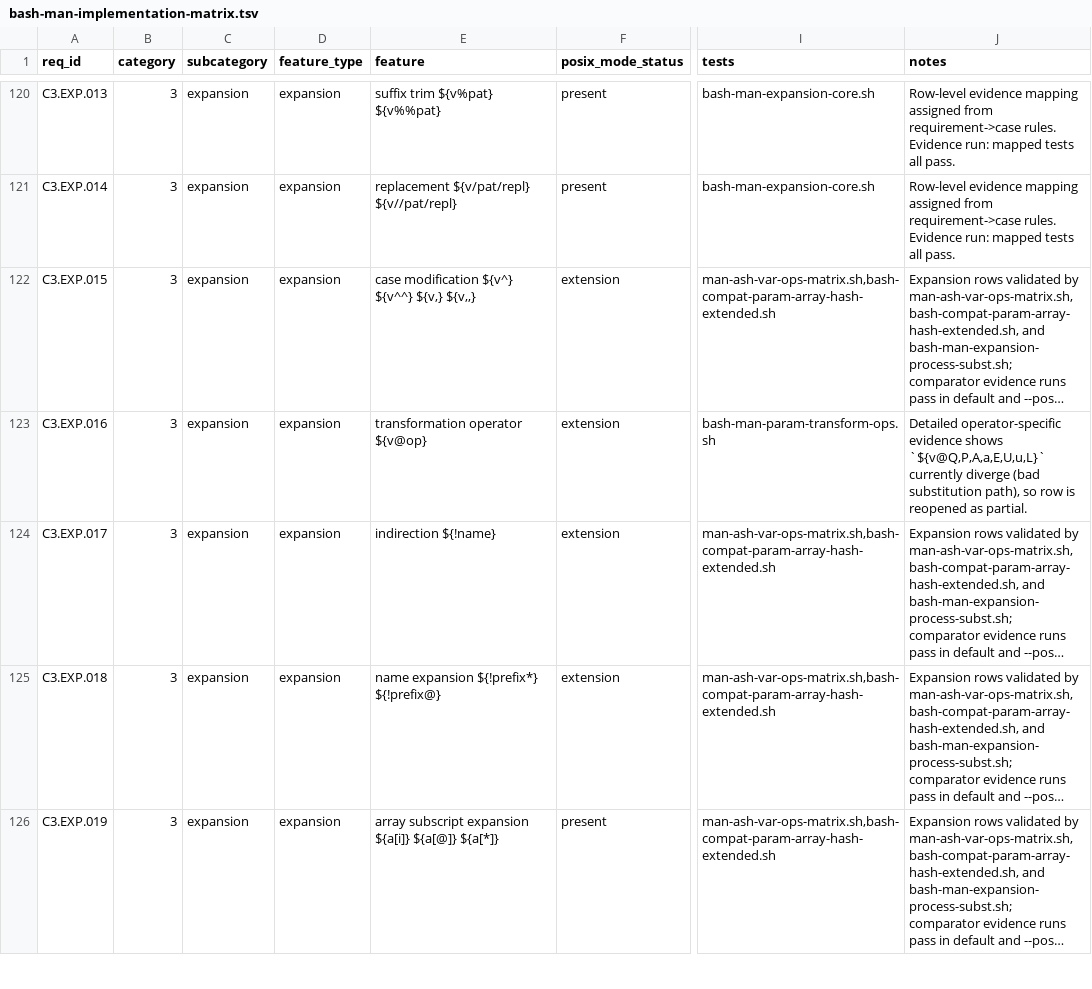
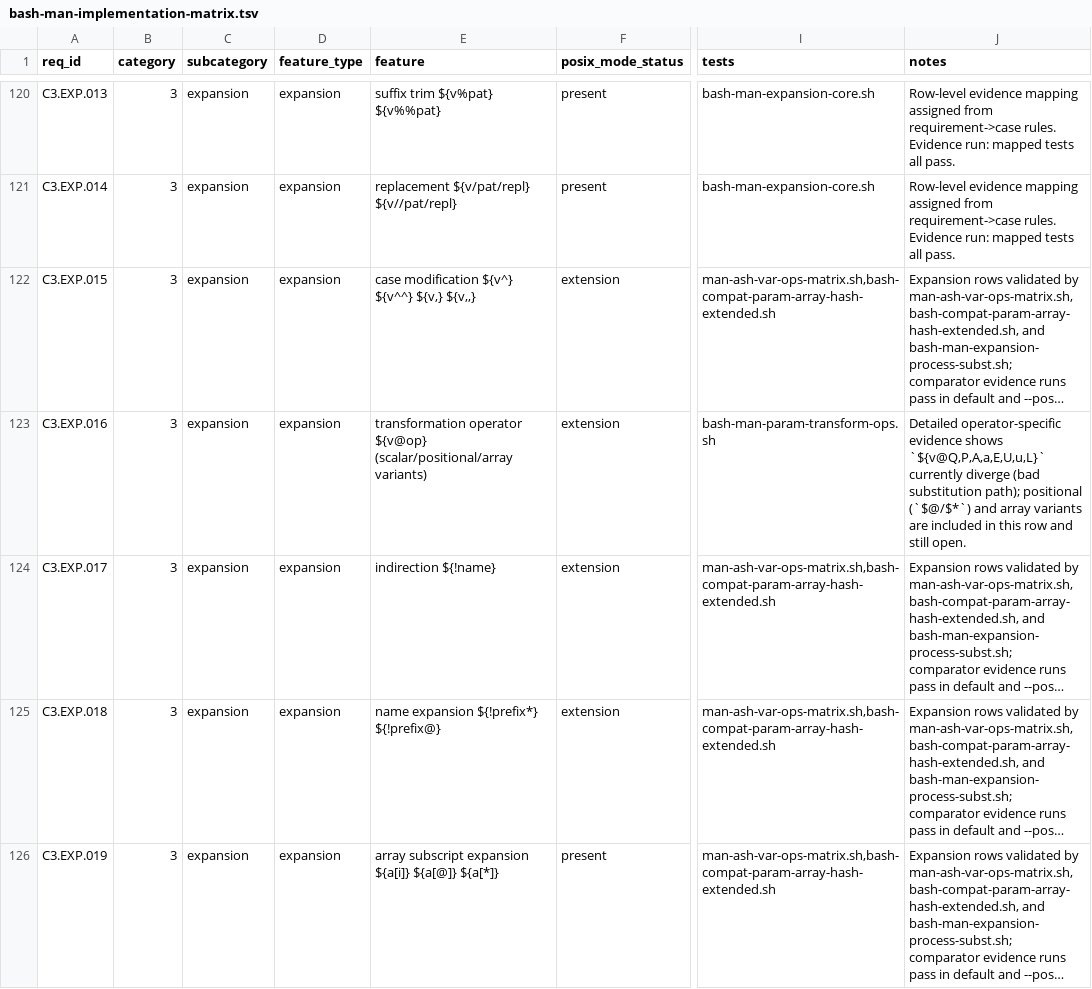
Before and after one commit to samliddicott/mcpash, a TSV file: docs/specs/bash-man-implementation-matrix.tsv, drawn as a sheet; only a part is shown, gaps mark what is left out; long unchanged cells end in …; the diff names each change by its address in the sheet, - before the commit and + after, or states it on an @@ line.

```diff
--- a/docs/specs/bash-man-implementation-matrix.tsv
+++ b/docs/specs/bash-man-implementation-matrix.tsv
-E123 (feature): …operator ${v@op}
+E123 (feature): …operator ${v@op} (scalar/positional/array variants)
-J123 (notes): …(bad substitution path), so row is reopened as partial.
+J123 (notes): …(bad substitution path); positional (`$@/$*`) and array variants are included in this row and still open.
```
Also changed, not shown: docs/specs/bash-man-requirements.tsv, 1 other file.
